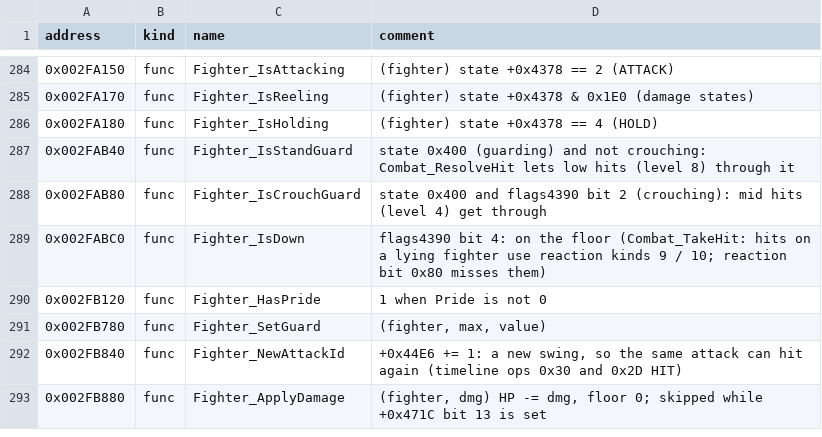
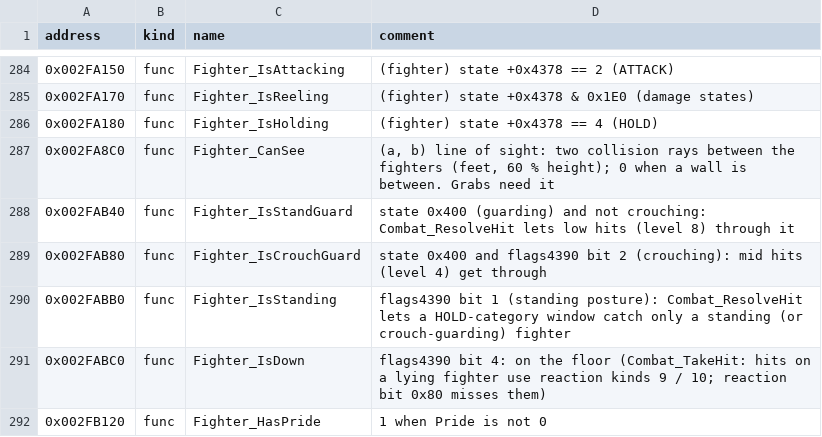
Before and after one commit to vm8127/beatdown-modkit, a CSV file: symbols/beatdown_symbols.csv, drawn as a sheet; only a part is shown, gaps mark what is left out; the shorter side is filled out with more unchanged rows.

```diff
--- a/symbols/beatdown_symbols.csv
+++ b/symbols/beatdown_symbols.csv
@@ -286,4 +286,6 @@ address,kind,name,comment
 0x002FA180,func,Fighter_IsHolding,"(fighter) state +0x4378 == 4 (HOLD)"
+0x002FA8C0,func,Fighter_CanSee,"(a, b) line of sight: two collision rays between the fighters (feet, 60 % height); 0 when a wall is between. Grabs need it"
 0x002FAB40,func,Fighter_IsStandGuard,"state 0x400 (guarding) and not crouching: Combat_ResolveHit lets low hits (level 8) through it"
 0x002FAB80,func,Fighter_IsCrouchGuard,"state 0x400 and flags4390 bit 2 (crouching): mid hits (level 4) get through"
+0x002FABB0,func,Fighter_IsStanding,"flags4390 bit 1 (standing posture): Combat_ResolveHit lets a HOLD-category window catch only a standing (or crouch-guarding) fighter"
 0x002FABC0,func,Fighter_IsDown,"flags4390 bit 4: on the floor (Combat_TakeHit: hits on a lying fighter use reaction kinds 9 / 10; reaction bit 0x80 misses them)"
```
Also changed, not shown: symbols/structs.tsv, symbols/symbols.tsv, 13 other files.
